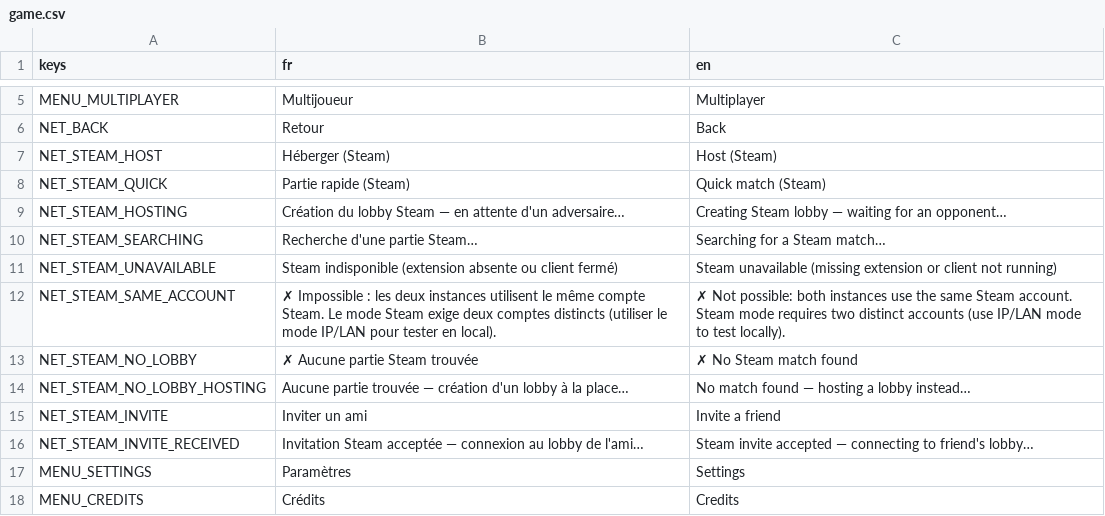
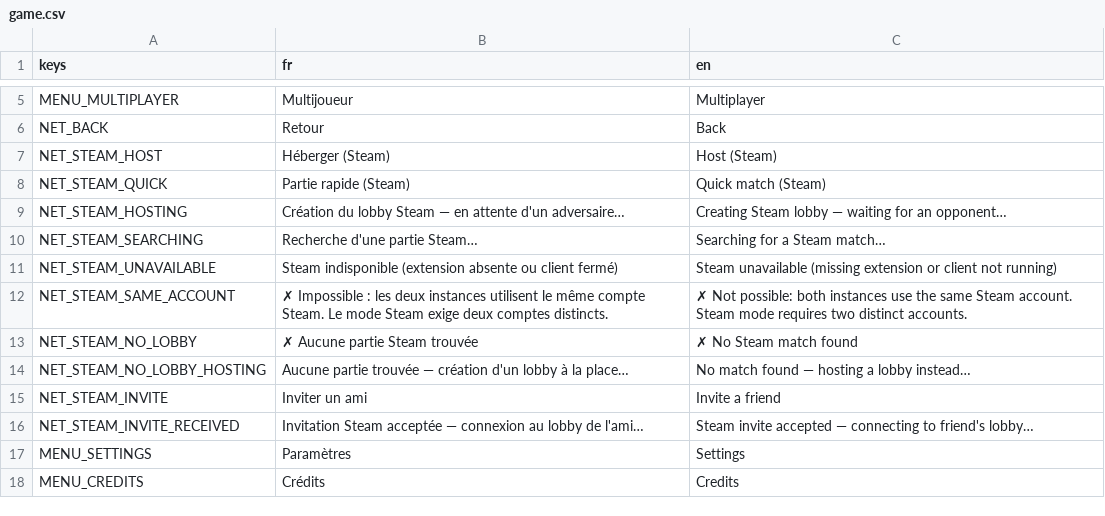
Before and after one commit to Nicolas82200/Wyrdane, a CSV file: translations/game.csv, drawn as a sheet; only a part is shown, gaps mark what is left out.

Commit message:
remove: drop ENet/LAN transport, Steam-only multiplayer
LAN/direct-IP play is no longer needed going forward. Deletes ENetTransport
and the throwaway NetTest scene, collapses TransportFactory/NetworkManager to
the Steam backend only, and redesigns NetLobby to a Steam-only lobby (Héberger
/ Partie rapide / Inviter un ami always visible, failing gracefully if the
GodotSteam extension or client isn't available). Docs (README/CLAUDE.md) and
translations updated to match.

```diff
--- a/translations/game.csv
+++ b/translations/game.csv
@@ -11,3 +11,3 @@ NET_STEAM_SEARCHING,"Recherche d'une partie Steam…","Searching for a Steam mat
 NET_STEAM_UNAVAILABLE,"Steam indisponible (extension absente ou client fermé)","Steam unavailable (missing extension or client not running)"
-NET_STEAM_SAME_ACCOUNT,"✗ Impossible : les deux instances utilisent le même compte Steam. Le mode Steam exige deux comptes distincts (utiliser le mode IP/LAN pour tester en local).","✗ Not possible: both instances use the same Steam account. Steam mode requires two distinct accounts (use IP/LAN mode to test locally)."
+NET_STEAM_SAME_ACCOUNT,"✗ Impossible : les deux instances utilisent le même compte Steam. Le mode Steam exige deux comptes distincts.","✗ Not possible: both instances use the same Steam account. Steam mode requires two distinct accounts."
 NET_STEAM_NO_LOBBY,"✗ Aucune partie Steam trouvée","✗ No Steam match found"
```
Also changed, not shown: 15 other files.
